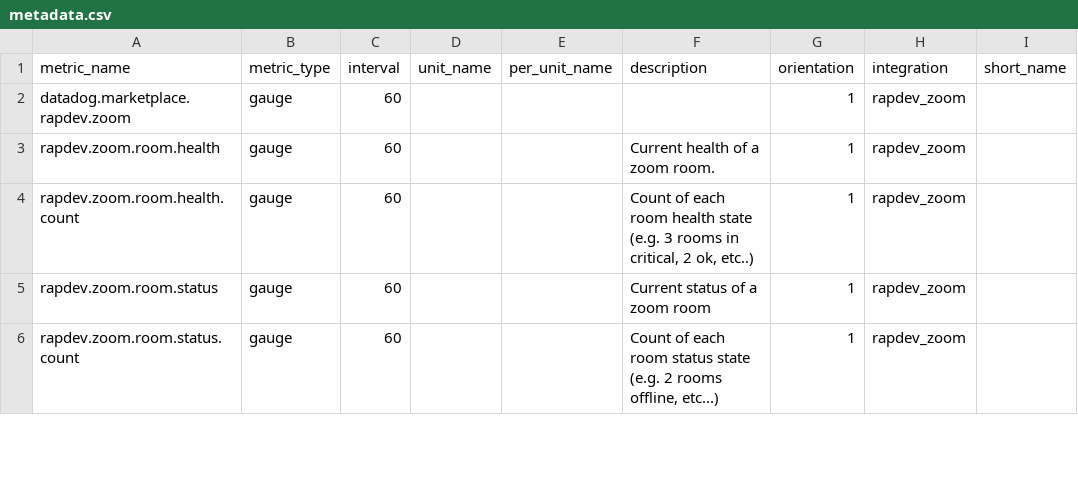
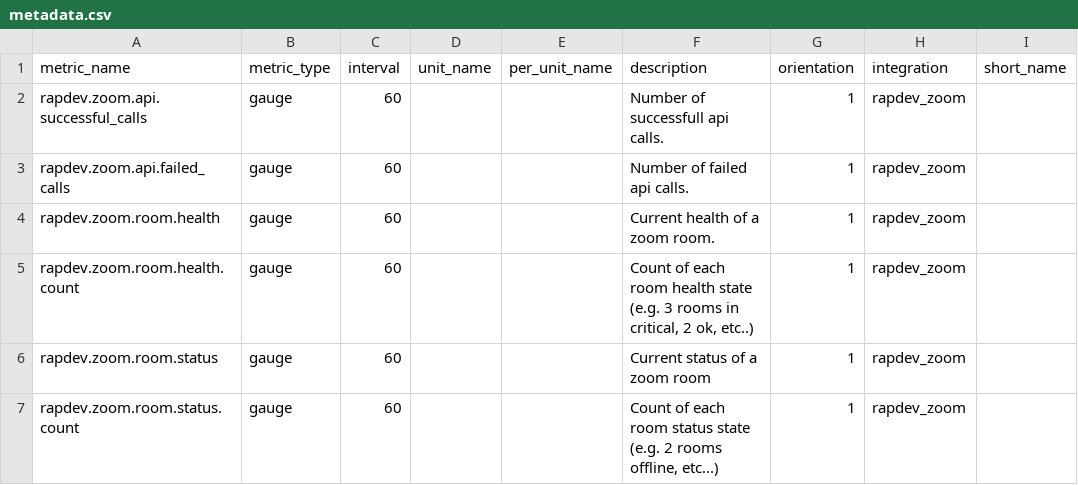
Before and after one commit to gjanco/mezmo-dd-marketplace, a CSV file: rapdev_zoom/metadata.csv, drawn as a sheet; only a part is shown.

Commit message:
Rapdev zoom v5.0.0 (#174)
* Zoom version 5

* Remove unused functions:

* Fix dashboard author names

* Add new metrics

* Remove MP metric from csv

* Add room only mode

* Fix spec.yaml description

Co-authored-by: rapdev <tomas@rapdev.io>

```diff
--- a/rapdev_zoom/metadata.csv
+++ b/rapdev_zoom/metadata.csv
@@ -1,3 +1,4 @@
 metric_name,metric_type,interval,unit_name,per_unit_name,description,orientation,integration,short_name
-datadog.marketplace.rapdev.zoom,gauge,60,,,,1,rapdev_zoom,
+rapdev.zoom.api.successful_calls,gauge,60,,,Number of successfull api calls.,1,rapdev_zoom,
+rapdev.zoom.api.failed_calls,gauge,60,,,Number of failed api calls.,1,rapdev_zoom,
 rapdev.zoom.room.health,gauge,60,,,Current health of a zoom room.,1,rapdev_zoom,
```
Also changed, not shown: 11 other files.
